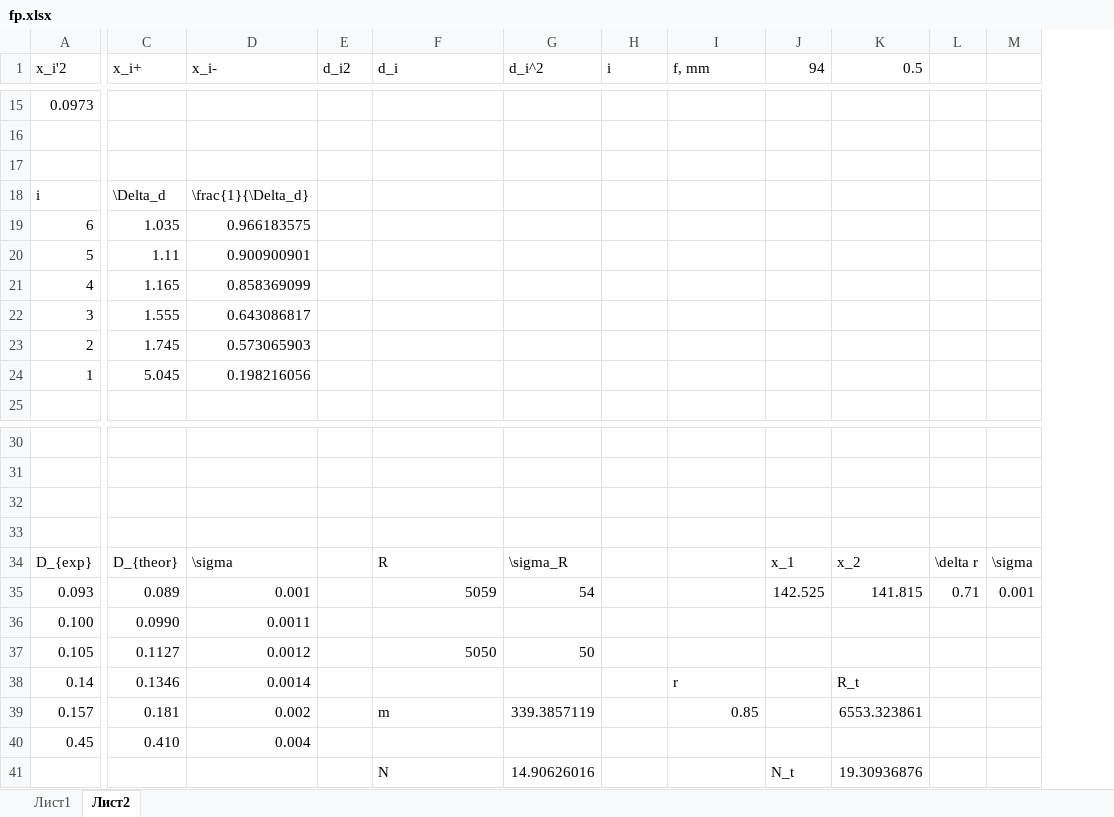
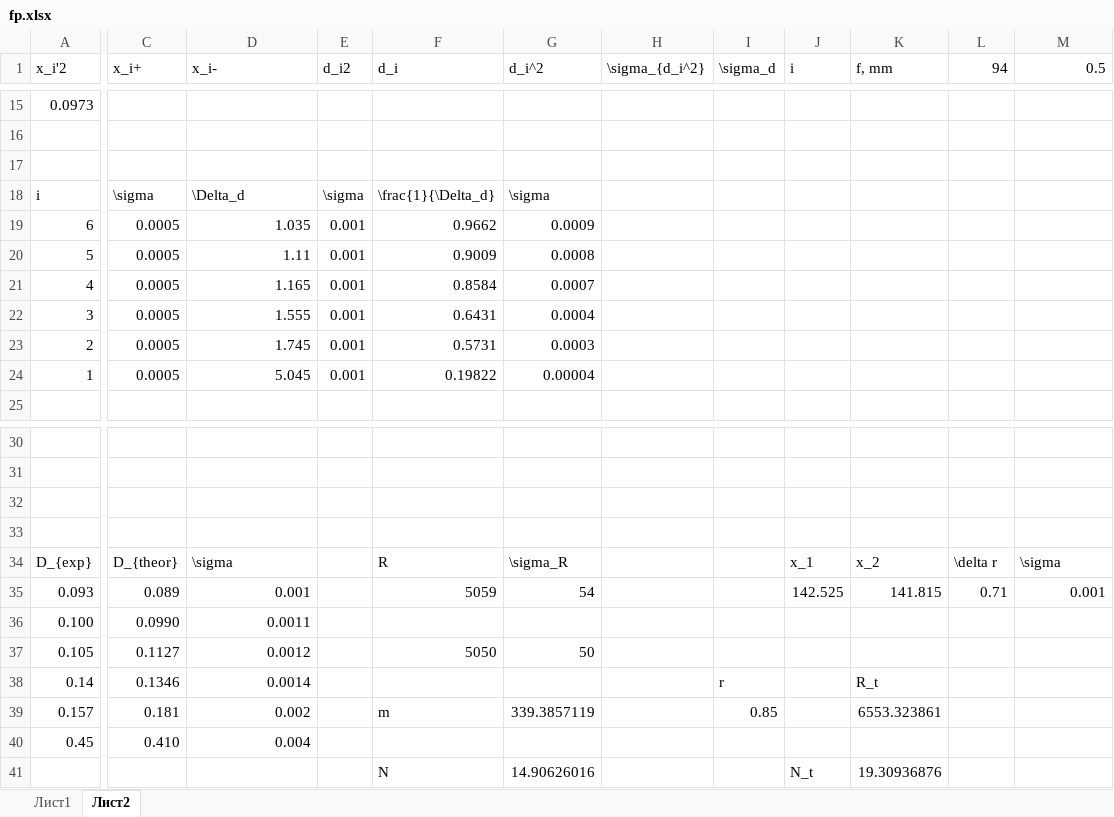
Before and after one commit to 106-inc/PhysLabsIV, an Excel workbook: 4.4.4/excel/fp.xlsx, sheet Лист2, drawn as a sheet; only a part is shown, gaps mark what is left out; values as stored, in another font and other column widths than the file's, no borders; charts and pictures not drawn; removed rows and columns are numbered as before the commit, all else as after; rows hold the shown columns only; the diff names each change by its address in the sheet, - before the commit and + after, or states it on an @@ line.

Commit message:
xlsx upd

```diff
--- a/4.4.4/excel/fp.xlsx (sheet Лист2)
+++ b/4.4.4/excel/fp.xlsx (sheet Лист2)
+column H (\sigma_{d_i^2}), empty
+column I (\sigma_d), rows 38-39: r | 0.85
-column L, rows 34-35: \delta r | 0.71
-column M, rows 34-35: \sigma | 0.001
-C18 (x_i+): \Delta_d
+C18 (x_i+): \sigma
-D18 (x_i-): \frac{1}{\Delta_d}
+D18 (x_i-): \Delta_d
-E18 (d_i2): (empty)
+E18 (d_i2): \sigma
-F18 (d_i): (empty)
+F18 (d_i): \frac{1}{\Delta_d}
-G18 (d_i^2): (empty)
+G18 (d_i^2): \sigma
-row 19: 6 | 1.035 | 0.966183575
-row 20: 5 | 1.11 | 0.900900901
-row 21: 4 | 1.165 | 0.858369099
-row 22: 3 | 1.555 | 0.643086817
-row 23: 2 | 1.745 | 0.573065903
-row 24: 1 | 5.045 | 0.198216056
+row 19: 6 | 0.0005 | 1.035 | 0.001 | 0.9662 | 0.0009
+row 20: 5 | 0.0005 | 1.11 | 0.001 | 0.9009 | 0.0008
+row 21: 4 | 0.0005 | 1.165 | 0.001 | 0.8584 | 0.0007
+row 22: 3 | 0.0005 | 1.555 | 0.001 | 0.6431 | 0.0004
+row 23: 2 | 0.0005 | 1.745 | 0.001 | 0.5731 | 0.0003
+row 24: 1 | 0.0005 | 5.045 | 0.001 | 0.19822 | 0.00004
-J34 (i): (empty)
+J34 (i): x_1
-K34 (f, mm): (empty)
+K34 (f, mm): x_2
-L34 (94): x_1
+L34 (94): \delta r
-M34 (0.5): x_2
+M34 (0.5): \sigma
-J35 (i): (empty)
+J35 (i): 142.525
-K35 (f, mm): (empty)
+K35 (f, mm): 141.815
-L35 (94): 142.525
+L35 (94): 0.71
-M35 (0.5): 141.815
+M35 (0.5): 0.001
-K38 (f, mm): r
+K38 (f, mm): R_t
-M38 (0.5): R_t
+M38 (0.5): (empty)
-K39 (f, mm): 0.85
+K39 (f, mm): 6553.323861
-M39 (0.5): 6553.323861
+M39 (0.5): (empty)
-row 41:  |  |  |  | N | 14.90626016 |  |  | N_t | 19.30936876
+row 41:  |  |  |  | N | 14.90626016 |  |  | N_t | 19.30936876
```
Also changed, not shown: formulas that keep their value, charts or pictures.
